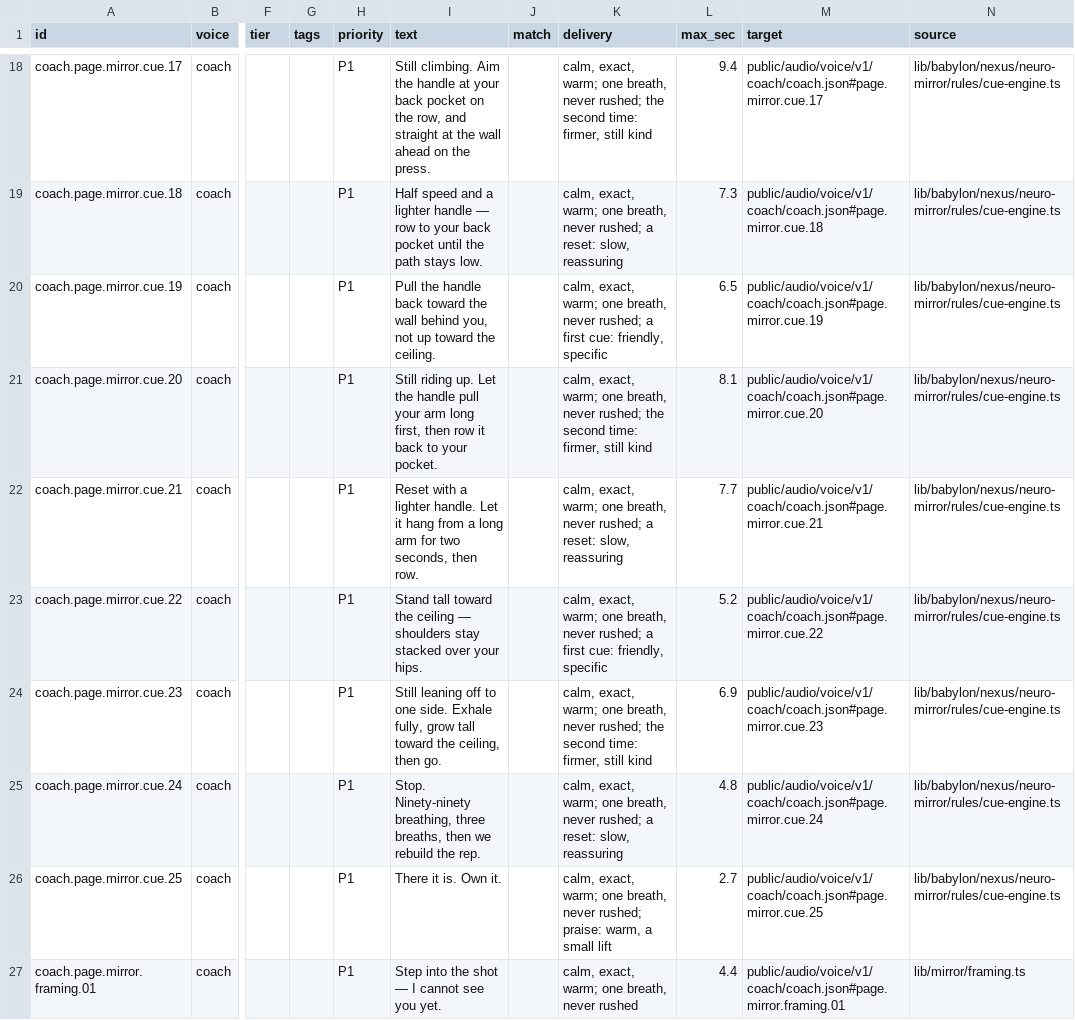
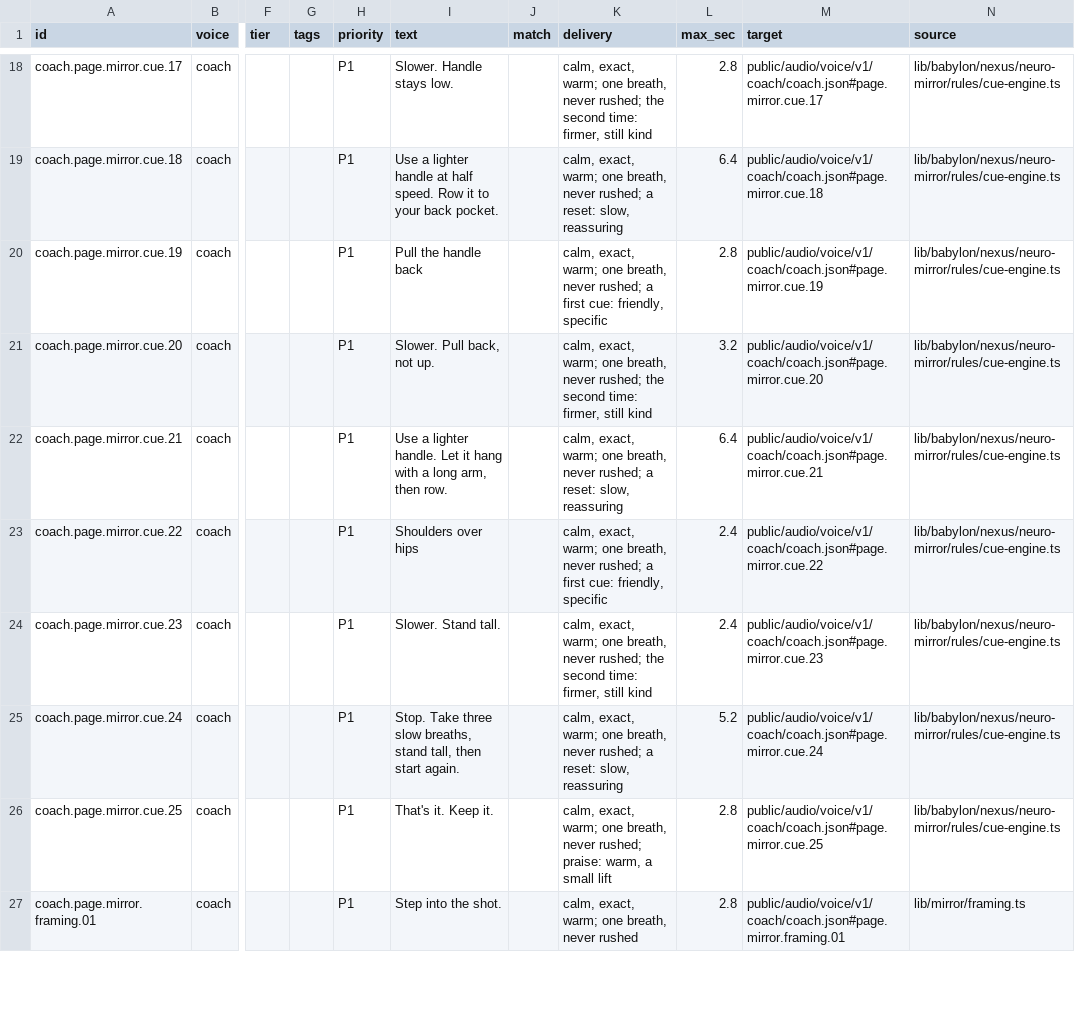
Before and after one commit to Elijahbonds/Final-Evolution-Lab-2026-05-12_23-15-57, a CSV file: FEL-full-app/tools/voice/script/coach.csv, drawn as a sheet; only a part is shown, gaps mark what is left out; the diff covers the shown part only; the diff names each change by its address in the sheet, - before the commit and + after, or states it on an @@ line.

```diff
--- a/FEL-full-app/tools/voice/script/coach.csv
+++ b/FEL-full-app/tools/voice/script/coach.csv
-I18 (text): Still climbing. Aim the handle at your back pocket on the row, and straight at the wall ahead on the press.
+I18 (text): Slower. Handle stays low.
-L18 (max_sec): 9.4
+L18 (max_sec): 2.8
-I19 (text): Half speed and a lighter handle — row to your back pocket until the path stays low.
+I19 (text): Use a lighter handle at half speed. Row it to your back pocket.
-L19 (max_sec): 7.3
+L19 (max_sec): 6.4
-I20 (text): …handle back toward the wall behind you, not up toward the ceiling.
+I20 (text): …handle back
-L20 (max_sec): 6.5
+L20 (max_sec): 2.8
-I21 (text): Still riding up. Let the handle pull your arm long first, then row it back to your pocket.
+I21 (text): Slower. Pull back, not up.
-L21 (max_sec): 8.1
+L21 (max_sec): 3.2
-I22 (text): Reset with a lighter handle. Let it hang from a long arm for two seconds, then row.
+I22 (text): Use a lighter handle. Let it hang with a long arm, then row.
-L22 (max_sec): 7.7
+L22 (max_sec): 6.4
-I23 (text): Stand tall toward the ceiling — shoulders stay stacked over your hips.
+I23 (text): Shoulders over hips
-L23 (max_sec): 5.2
+L23 (max_sec): 2.4
-I24 (text): Still leaning off to one side. Exhale fully, grow tall toward the ceiling, then go.
+I24 (text): Slower. Stand tall.
-L24 (max_sec): 6.9
+L24 (max_sec): 2.4
-I25 (text): Stop. Ninety-ninety breathing, three breaths, then we rebuild the rep.
+I25 (text): Stop. Take three slow breaths, stand tall, then start again.
-L25 (max_sec): 4.8
+L25 (max_sec): 5.2
-I26 (text): There it is. Own it.
+I26 (text): That's it. Keep it.
-L26 (max_sec): 2.7
+L26 (max_sec): 2.8
-I27 (text): Step into the shot — I cannot see you yet.
+I27 (text): Step into the shot.
-L27 (max_sec): 4.4
+L27 (max_sec): 2.8
```
Also changed, not shown: 71 edited cells elsewhere in this file, 9 other files.
